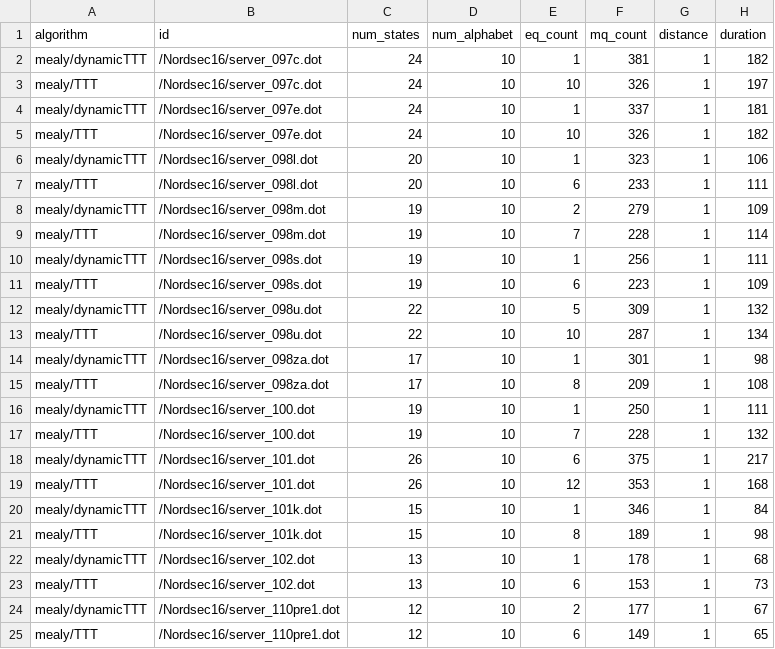
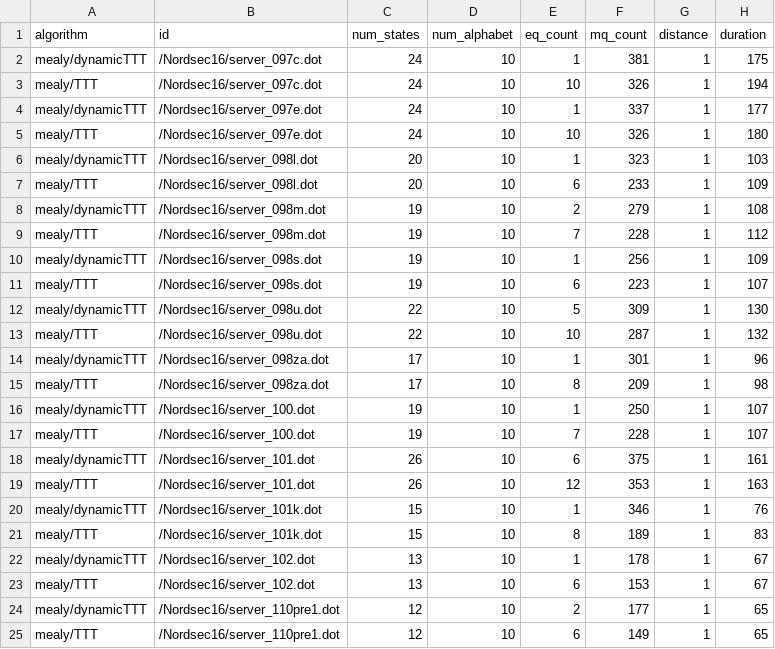
Before and after one commit to RosaHosseini/DynamicTTT, a CSV file: results/moore/data/WP/OPEN_SSL_SERVER.csv, drawn as a sheet.

Commit message:
results for mealy benchmark

```diff
--- a/results/moore/data/WP/OPEN_SSL_SERVER.csv
+++ b/results/moore/data/WP/OPEN_SSL_SERVER.csv
@@ -1,25 +1,25 @@
 algorithm,id,num_states,num_alphabet,eq_count,mq_count,distance,duration
-mealy/dynamicTTT,/Nordsec16/server_097c.dot,24,10,1,381,1,182
-mealy/TTT,/Nordsec16/server_097c.dot,24,10,10,326,1,197
-mealy/dynamicTTT,/Nordsec16/server_097e.dot,24,10,1,337,1,181
-mealy/TTT,/Nordsec16/server_097e.dot,24,10,10,326,1,182
-mealy/dynamicTTT,/Nordsec16/server_098l.dot,20,10,1,323,1,106
-mealy/TTT,/Nordsec16/server_098l.dot,20,10,6,233,1,111
-mealy/dynamicTTT,/Nordsec16/server_098m.dot,19,10,2,279,1,109
-mealy/TTT,/Nordsec16/server_098m.dot,19,10,7,228,1,114
-mealy/dynamicTTT,/Nordsec16/server_098s.dot,19,10,1,256,1,111
-mealy/TTT,/Nordsec16/server_098s.dot,19,10,6,223,1,109
-mealy/dynamicTTT,/Nordsec16/server_098u.dot,22,10,5,309,1,132
-mealy/TTT,/Nordsec16/server_098u.dot,22,10,10,287,1,134
-mealy/dynamicTTT,/Nordsec16/server_098za.dot,17,10,1,301,1,98
-mealy/TTT,/Nordsec16/server_098za.dot,17,10,8,209,1,108
-mealy/dynamicTTT,/Nordsec16/server_100.dot,19,10,1,250,1,111
-mealy/TTT,/Nordsec16/server_100.dot,19,10,7,228,1,132
-mealy/dynamicTTT,/Nordsec16/server_101.dot,26,10,6,375,1,217
-mealy/TTT,/Nordsec16/server_101.dot,26,10,12,353,1,168
-mealy/dynamicTTT,/Nordsec16/server_101k.dot,15,10,1,346,1,84
-mealy/TTT,/Nordsec16/server_101k.dot,15,10,8,189,1,98
-mealy/dynamicTTT,/Nordsec16/server_102.dot,13,10,1,178,1,68
-mealy/TTT,/Nordsec16/server_102.dot,13,10,6,153,1,73
-mealy/dynamicTTT,/Nordsec16/server_110pre1.dot,12,10,2,177,1,67
+mealy/dynamicTTT,/Nordsec16/server_097c.dot,24,10,1,381,1,175
+mealy/TTT,/Nordsec16/server_097c.dot,24,10,10,326,1,194
+mealy/dynamicTTT,/Nordsec16/server_097e.dot,24,10,1,337,1,177
+mealy/TTT,/Nordsec16/server_097e.dot,24,10,10,326,1,180
+mealy/dynamicTTT,/Nordsec16/server_098l.dot,20,10,1,323,1,103
+mealy/TTT,/Nordsec16/server_098l.dot,20,10,6,233,1,109
+mealy/dynamicTTT,/Nordsec16/server_098m.dot,19,10,2,279,1,108
+mealy/TTT,/Nordsec16/server_098m.dot,19,10,7,228,1,112
+mealy/dynamicTTT,/Nordsec16/server_098s.dot,19,10,1,256,1,109
+mealy/TTT,/Nordsec16/server_098s.dot,19,10,6,223,1,107
+mealy/dynamicTTT,/Nordsec16/server_098u.dot,22,10,5,309,1,130
+mealy/TTT,/Nordsec16/server_098u.dot,22,10,10,287,1,132
+mealy/dynamicTTT,/Nordsec16/server_098za.dot,17,10,1,301,1,96
+mealy/TTT,/Nordsec16/server_098za.dot,17,10,8,209,1,98
+mealy/dynamicTTT,/Nordsec16/server_100.dot,19,10,1,250,1,107
+mealy/TTT,/Nordsec16/server_100.dot,19,10,7,228,1,107
+mealy/dynamicTTT,/Nordsec16/server_101.dot,26,10,6,375,1,161
+mealy/TTT,/Nordsec16/server_101.dot,26,10,12,353,1,163
+mealy/dynamicTTT,/Nordsec16/server_101k.dot,15,10,1,346,1,76
+mealy/TTT,/Nordsec16/server_101k.dot,15,10,8,189,1,83
+mealy/dynamicTTT,/Nordsec16/server_102.dot,13,10,1,178,1,67
+mealy/TTT,/Nordsec16/server_102.dot,13,10,6,153,1,67
+mealy/dynamicTTT,/Nordsec16/server_110pre1.dot,12,10,2,177,1,65
 mealy/TTT,/Nordsec16/server_110pre1.dot,12,10,6,149,1,65
```
Also changed, not shown: results/moore/data/WP/OPEN_SSL_CLIENT.csv, 2 other files.
